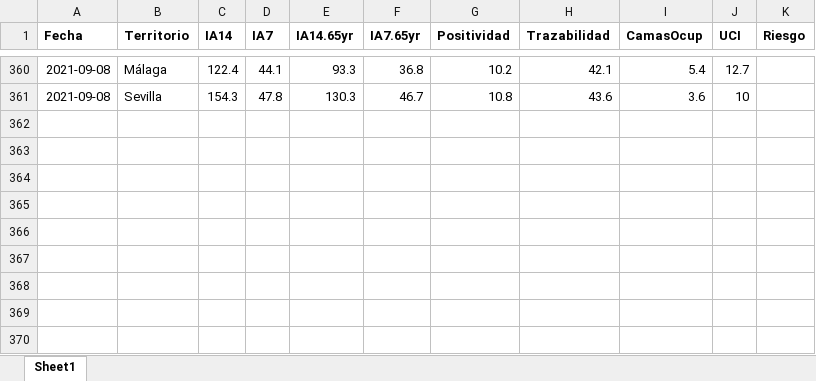
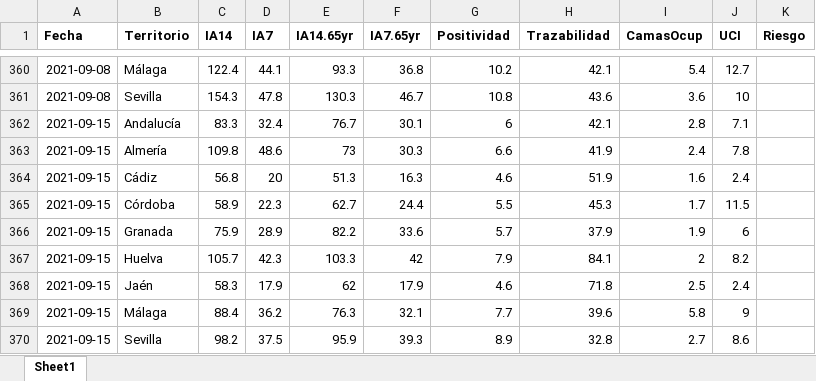
Before and after one commit to Pakillo/COVID19-Andalucia, an Excel workbook: datos/indicadores_sanidad.xlsx, sheet Sheet1, drawn as a sheet; only a part is shown, gaps mark what is left out; values as stored, in another font and other column widths than the file's, no borders; the diff names each change by its address in the sheet, - before the commit and + after, or states it on an @@ line.

```diff
--- a/datos/indicadores_sanidad.xlsx (sheet Sheet1)
+++ b/datos/indicadores_sanidad.xlsx (sheet Sheet1)
+row 362: 2021-09-15 | Andalucía | 83.3 | 32.4 | 76.7 | 30.1 | 6 | 42.1 | 2.8 | 7.1
+row 363: 2021-09-15 | Almería | 109.8 | 48.6 | 73 | 30.3 | 6.6 | 41.9 | 2.4 | 7.8
+row 364: 2021-09-15 | Cádiz | 56.8 | 20 | 51.3 | 16.3 | 4.6 | 51.9 | 1.6 | 2.4
+row 365: 2021-09-15 | Córdoba | 58.9 | 22.3 | 62.7 | 24.4 | 5.5 | 45.3 | 1.7 | 11.5
+row 366: 2021-09-15 | Granada | 75.9 | 28.9 | 82.2 | 33.6 | 5.7 | 37.9 | 1.9 | 6
+row 367: 2021-09-15 | Huelva | 105.7 | 42.3 | 103.3 | 42 | 7.9 | 84.1 | 2 | 8.2
+row 368: 2021-09-15 | Jaén | 58.3 | 17.9 | 62 | 17.9 | 4.6 | 71.8 | 2.5 | 2.4
+row 369: 2021-09-15 | Málaga | 88.4 | 36.2 | 76.3 | 32.1 | 7.7 | 39.6 | 5.8 | 9
+row 370: 2021-09-15 | Sevilla | 98.2 | 37.5 | 95.9 | 39.3 | 8.9 | 32.8 | 2.7 | 8.6
```
Also changed, not shown: datos/camas_ocupadas.xlsx, datos/positividad_Ministerio.xlsx, 44 other files.
